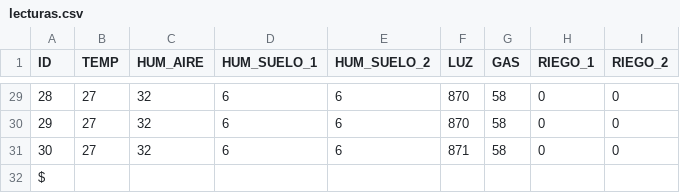
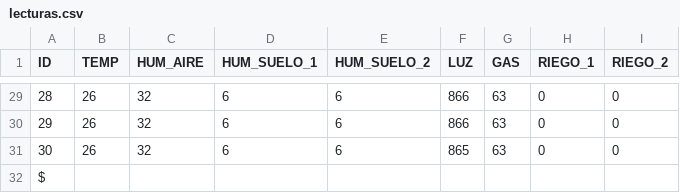
Before and after one commit to angelcard132/ARQUI1V1S_G9, a CSV file: Proyecto 2/Backend/arm64/arm63p2/lecturas.csv, drawn as a sheet; only a part is shown, gaps mark what is left out; the diff covers the shown part only.

```diff
--- a/Proyecto 2/Backend/arm64/arm63p2/lecturas.csv
+++ b/Proyecto 2/Backend/arm64/arm63p2/lecturas.csv
@@ -29,4 +29,4 @@ ID,TEMP,HUM_AIRE,HUM_SUELO_1,HUM_SUELO_2,LUZ,GAS,RIEGO_1,RIEGO_2
-28,27,32,6,6,870,58,0,0
-29,27,32,6,6,870,58,0,0
-30,27,32,6,6,871,58,0,0
+28,26,32,6,6,866,63,0,0
+29,26,32,6,6,866,63,0,0
+30,26,32,6,6,865,63,0,0
 $
```
Also changed, not shown: 99 edited cells elsewhere in this file, Proyecto 2/Backend/arm64/Analizador Historico/lecturas.csv, Proyecto 2/Backend/arm64/arm64p1/lecturas.csv, 12 other files.
